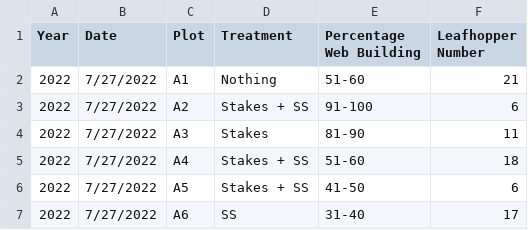
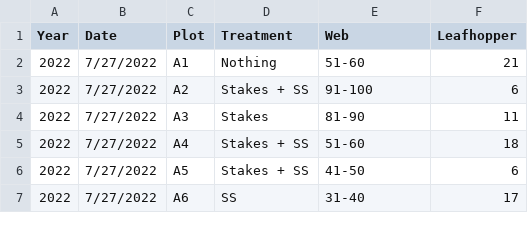
Before and after one commit to dabliss1/Spider-Project, a CSV file: Web Percentage 10.csv, drawn as a sheet; only a part is shown.

Commit message:
Update Web Percentage 10.csv

```diff
--- a/Web Percentage 10.csv
+++ b/Web Percentage 10.csv
@@ -1,2 +1,2 @@
-Year,Date,Plot,Treatment,Percentage Web Building,Leafhopper Number
+Year,Date,Plot,Treatment,Web ,Leafhopper
 2022,7/27/2022,A1,Nothing,51-60,21
```
